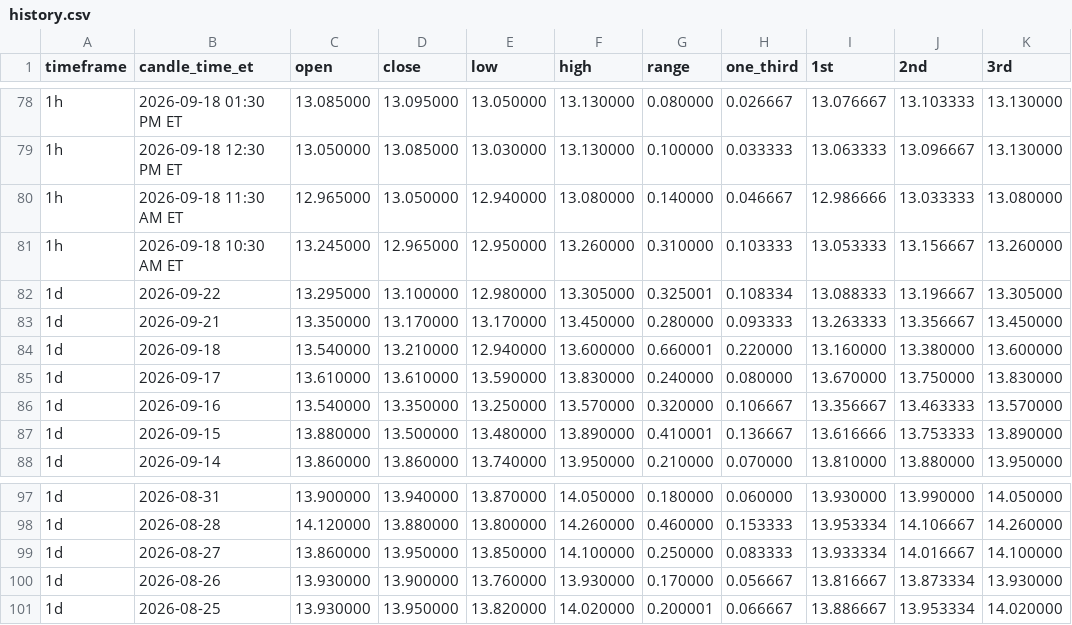
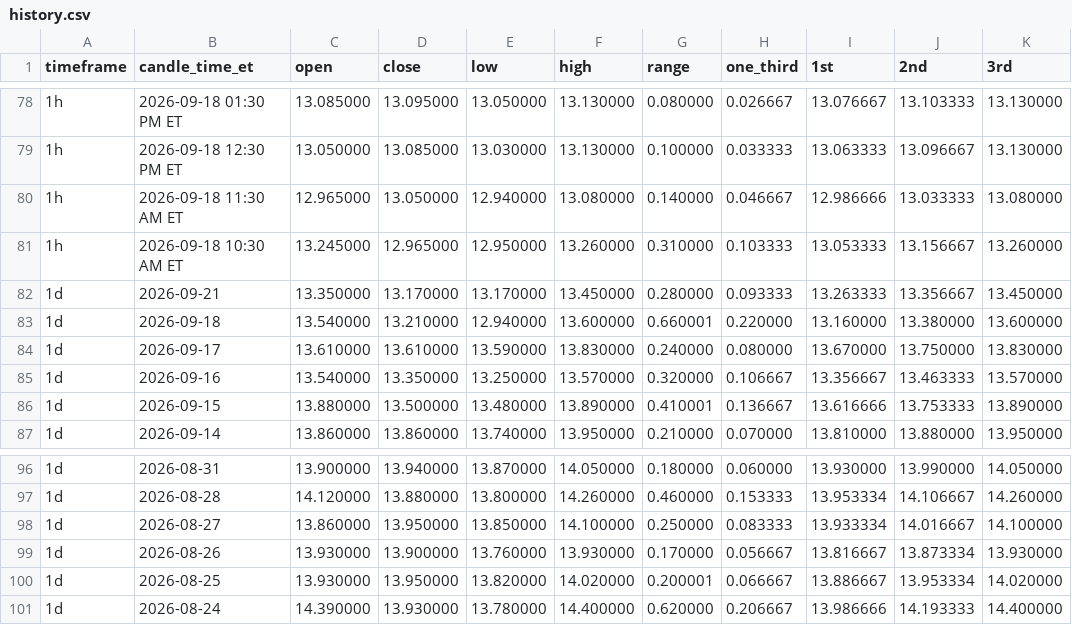
Before and after one commit to Einsteinmonkey/FordRuleofThirds, a CSV file: results/history.csv, drawn as a sheet; only a part is shown, gaps mark what is left out; removed rows and columns are numbered as before the commit, all else as after; the diff names each change by its address in the sheet, - before the commit and + after, or states it on an @@ line.

```diff
--- a/results/history.csv
+++ b/results/history.csv
-row 82: 1d | 2026-09-22 | 13.295000 | 13.100000 | 12.980000 | 13.305000 | 0.325001 | 0.108334 | 13.088333 | 13.196667 | 13.305000
+row 101: 1d | 2026-08-24 | 14.390000 | 13.930000 | 13.780000 | 14.400000 | 0.620000 | 0.206667 | 13.986666 | 14.193333 | 14.400000
```
Also changed, not shown: 2 other files.
